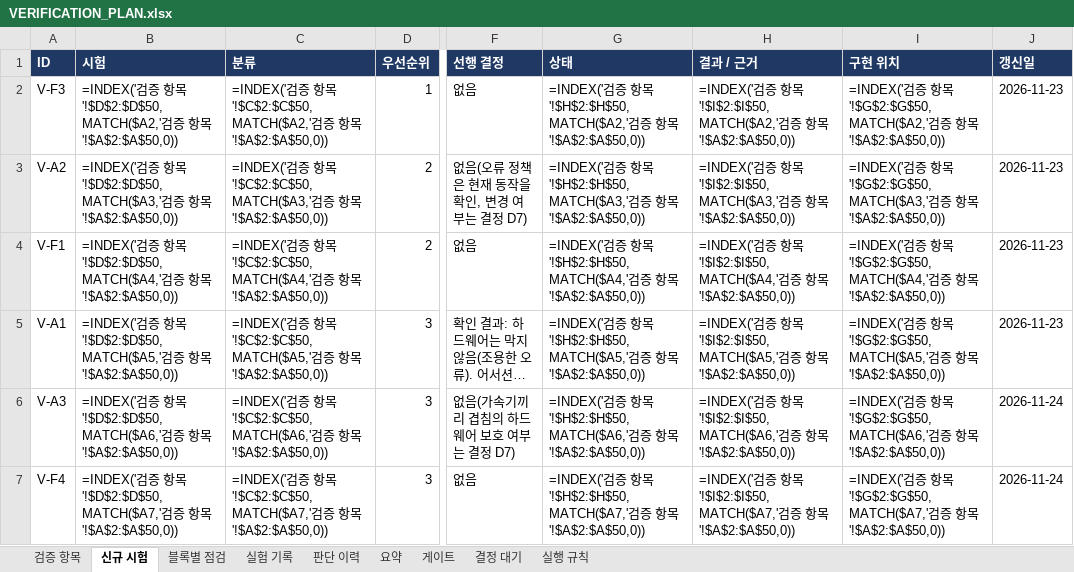
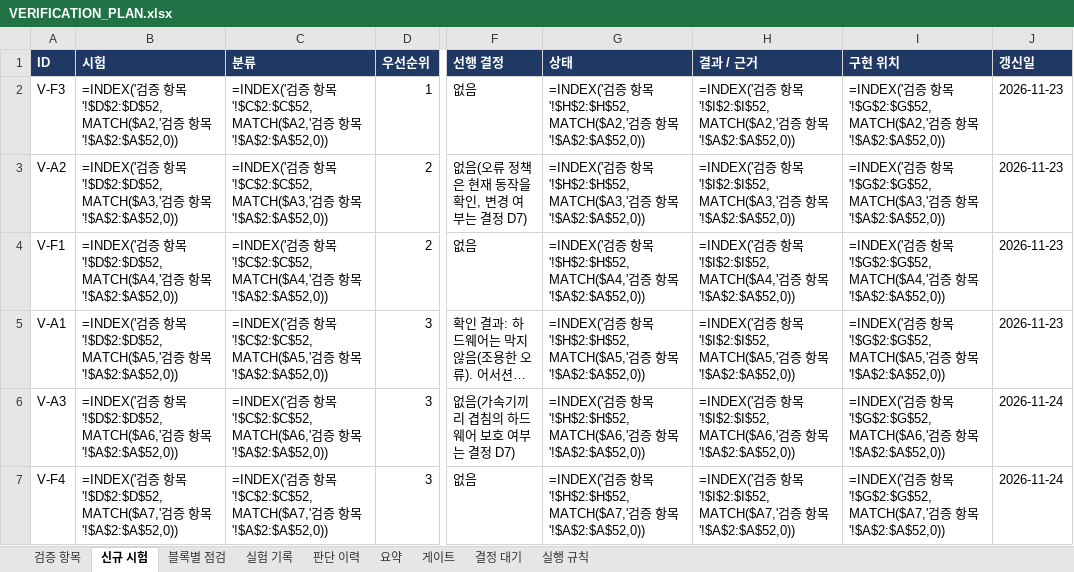
Before and after one commit to hyojin33kim/CV32E40P_Stories260K, an Excel workbook: docs/VERIFICATION_PLAN.xlsx, sheet 신규 시험, drawn as a sheet; only a part is shown, gaps mark what is left out; long unchanged cells end in …; values as stored, in another font and other column widths than the file's, no borders; formulas without a stored value are shown as written; conditional formats not drawn; the diff covers the shown part only; the diff names each change by its address in the sheet, - before the commit and + after, or states it on an @@ line.

```diff
--- a/docs/VERIFICATION_PLAN.xlsx (sheet 신규 시험)
+++ b/docs/VERIFICATION_PLAN.xlsx (sheet 신규 시험)
-B2 (시험): …항목'!$D$2:$D$50,MATCH($A2,'검증 항목'!$A$2:$A$50,0))
+B2 (시험): …항목'!$D$2:$D$52,MATCH($A2,'검증 항목'!$A$2:$A$52,0))
-C2 (분류): …항목'!$C$2:$C$50,MATCH($A2,'검증 항목'!$A$2:$A$50,0))
+C2 (분류): …항목'!$C$2:$C$52,MATCH($A2,'검증 항목'!$A$2:$A$52,0))
-G2 (상태): …항목'!$H$2:$H$50,MATCH($A2,'검증 항목'!$A$2:$A$50,0))
+G2 (상태): …항목'!$H$2:$H$52,MATCH($A2,'검증 항목'!$A$2:$A$52,0))
-H2 (결과 / 근거): …항목'!$I$2:$I$50,MATCH($A2,'검증 항목'!$A$2:$A$50,0))
+H2 (결과 / 근거): …항목'!$I$2:$I$52,MATCH($A2,'검증 항목'!$A$2:$A$52,0))
-I2 (구현 위치): …항목'!$G$2:$G$50,MATCH($A2,'검증 항목'!$A$2:$A$50,0))
+I2 (구현 위치): …항목'!$G$2:$G$52,MATCH($A2,'검증 항목'!$A$2:$A$52,0))
-B3 (시험): …항목'!$D$2:$D$50,MATCH($A3,'검증 항목'!$A$2:$A$50,0))
+B3 (시험): …항목'!$D$2:$D$52,MATCH($A3,'검증 항목'!$A$2:$A$52,0))
-C3 (분류): …항목'!$C$2:$C$50,MATCH($A3,'검증 항목'!$A$2:$A$50,0))
+C3 (분류): …항목'!$C$2:$C$52,MATCH($A3,'검증 항목'!$A$2:$A$52,0))
-G3 (상태): …항목'!$H$2:$H$50,MATCH($A3,'검증 항목'!$A$2:$A$50,0))
+G3 (상태): …항목'!$H$2:$H$52,MATCH($A3,'검증 항목'!$A$2:$A$52,0))
-H3 (결과 / 근거): …항목'!$I$2:$I$50,MATCH($A3,'검증 항목'!$A$2:$A$50,0))
+H3 (결과 / 근거): …항목'!$I$2:$I$52,MATCH($A3,'검증 항목'!$A$2:$A$52,0))
-I3 (구현 위치): …항목'!$G$2:$G$50,MATCH($A3,'검증 항목'!$A$2:$A$50,0))
+I3 (구현 위치): …항목'!$G$2:$G$52,MATCH($A3,'검증 항목'!$A$2:$A$52,0))
-B4 (시험): …항목'!$D$2:$D$50,MATCH($A4,'검증 항목'!$A$2:$A$50,0))
+B4 (시험): …항목'!$D$2:$D$52,MATCH($A4,'검증 항목'!$A$2:$A$52,0))
-C4 (분류): …항목'!$C$2:$C$50,MATCH($A4,'검증 항목'!$A$2:$A$50,0))
+C4 (분류): …항목'!$C$2:$C$52,MATCH($A4,'검증 항목'!$A$2:$A$52,0))
-G4 (상태): …항목'!$H$2:$H$50,MATCH($A4,'검증 항목'!$A$2:$A$50,0))
+G4 (상태): …항목'!$H$2:$H$52,MATCH($A4,'검증 항목'!$A$2:$A$52,0))
-H4 (결과 / 근거): …항목'!$I$2:$I$50,MATCH($A4,'검증 항목'!$A$2:$A$50,0))
+H4 (결과 / 근거): …항목'!$I$2:$I$52,MATCH($A4,'검증 항목'!$A$2:$A$52,0))
-I4 (구현 위치): …항목'!$G$2:$G$50,MATCH($A4,'검증 항목'!$A$2:$A$50,0))
+I4 (구현 위치): …항목'!$G$2:$G$52,MATCH($A4,'검증 항목'!$A$2:$A$52,0))
-B5 (시험): …항목'!$D$2:$D$50,MATCH($A5,'검증 항목'!$A$2:$A$50,0))
+B5 (시험): …항목'!$D$2:$D$52,MATCH($A5,'검증 항목'!$A$2:$A$52,0))
-C5 (분류): …항목'!$C$2:$C$50,MATCH($A5,'검증 항목'!$A$2:$A$50,0))
+C5 (분류): …항목'!$C$2:$C$52,MATCH($A5,'검증 항목'!$A$2:$A$52,0))
-G5 (상태): …항목'!$H$2:$H$50,MATCH($A5,'검증 항목'!$A$2:$A$50,0))
+G5 (상태): …항목'!$H$2:$H$52,MATCH($A5,'검증 항목'!$A$2:$A$52,0))
-H5 (결과 / 근거): …항목'!$I$2:$I$50,MATCH($A5,'검증 항목'!$A$2:$A$50,0))
+H5 (결과 / 근거): …항목'!$I$2:$I$52,MATCH($A5,'검증 항목'!$A$2:$A$52,0))
-I5 (구현 위치): …항목'!$G$2:$G$50,MATCH($A5,'검증 항목'!$A$2:$A$50,0))
+I5 (구현 위치): …항목'!$G$2:$G$52,MATCH($A5,'검증 항목'!$A$2:$A$52,0))
-B6 (시험): …항목'!$D$2:$D$50,MATCH($A6,'검증 항목'!$A$2:$A$50,0))
+B6 (시험): …항목'!$D$2:$D$52,MATCH($A6,'검증 항목'!$A$2:$A$52,0))
-C6 (분류): …항목'!$C$2:$C$50,MATCH($A6,'검증 항목'!$A$2:$A$50,0))
+C6 (분류): …항목'!$C$2:$C$52,MATCH($A6,'검증 항목'!$A$2:$A$52,0))
-G6 (상태): …항목'!$H$2:$H$50,MATCH($A6,'검증 항목'!$A$2:$A$50,0))
+G6 (상태): …항목'!$H$2:$H$52,MATCH($A6,'검증 항목'!$A$2:$A$52,0))
-H6 (결과 / 근거): …항목'!$I$2:$I$50,MATCH($A6,'검증 항목'!$A$2:$A$50,0))
+H6 (결과 / 근거): …항목'!$I$2:$I$52,MATCH($A6,'검증 항목'!$A$2:$A$52,0))
-I6 (구현 위치): …항목'!$G$2:$G$50,MATCH($A6,'검증 항목'!$A$2:$A$50,0))
+I6 (구현 위치): …항목'!$G$2:$G$52,MATCH($A6,'검증 항목'!$A$2:$A$52,0))
-B7 (시험): …항목'!$D$2:$D$50,MATCH($A7,'검증 항목'!$A$2:$A$50,0))
+B7 (시험): …항목'!$D$2:$D$52,MATCH($A7,'검증 항목'!$A$2:$A$52,0))
-C7 (분류): …항목'!$C$2:$C$50,MATCH($A7,'검증 항목'!$A$2:$A$50,0))
+C7 (분류): …항목'!$C$2:$C$52,MATCH($A7,'검증 항목'!$A$2:$A$52,0))
-G7 (상태): …항목'!$H$2:$H$50,MATCH($A7,'검증 항목'!$A$2:$A$50,0))
+G7 (상태): …항목'!$H$2:$H$52,MATCH($A7,'검증 항목'!$A$2:$A$52,0))
-H7 (결과 / 근거): …항목'!$I$2:$I$50,MATCH($A7,'검증 항목'!$A$2:$A$50,0))
+H7 (결과 / 근거): …항목'!$I$2:$I$52,MATCH($A7,'검증 항목'!$A$2:$A$52,0))
-I7 (구현 위치): …항목'!$G$2:$G$50,MATCH($A7,'검증 항목'!$A$2:$A$50,0))
+I7 (구현 위치): …항목'!$G$2:$G$52,MATCH($A7,'검증 항목'!$A$2:$A$52,0))
```
Also changed, not shown: 15 edited cells elsewhere in this sheet, sheet 요약, sheet 검증 항목, sheet 실험 기록, sheet 판단 이력, 52 other files.
